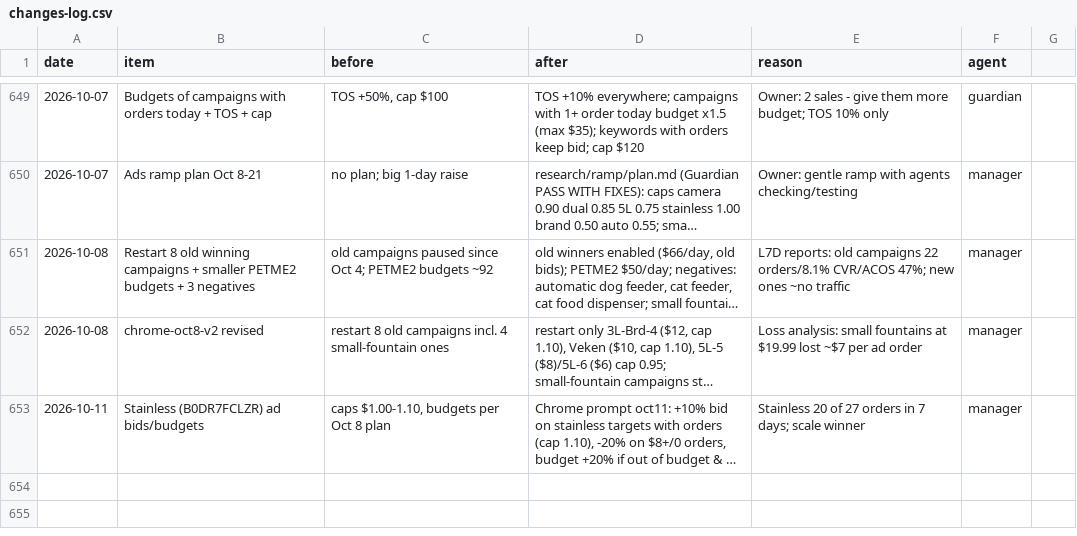
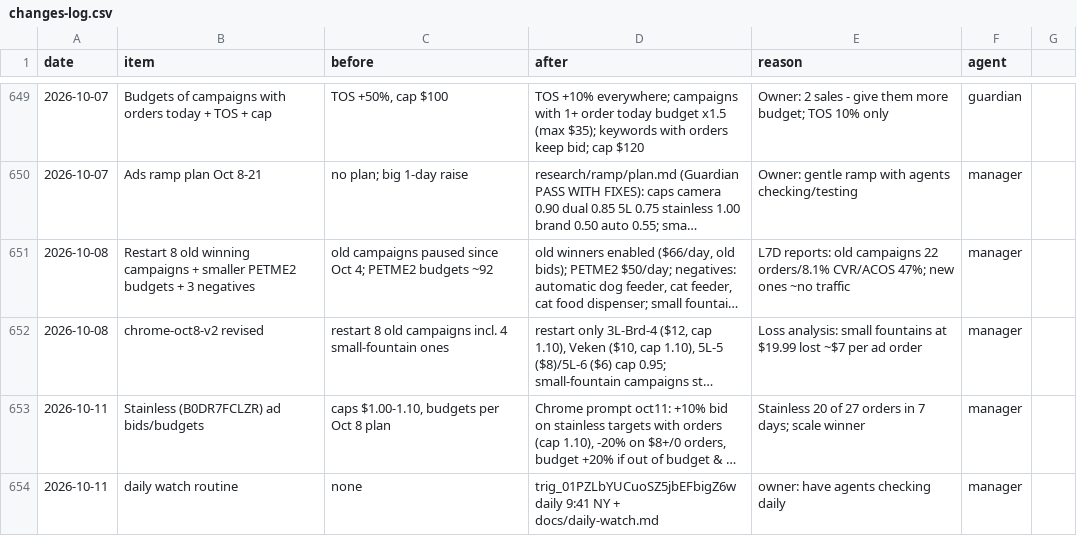
Before and after one commit to matan300106-bit/Pixel-Agents, a CSV file: petme2-ads-agent/changes-log.csv, drawn as a sheet; only a part is shown, gaps mark what is left out; long unchanged cells end in …; the diff names each change by its address in the sheet, - before the commit and + after, or states it on an @@ line.

```diff
--- a/petme2-ads-agent/changes-log.csv
+++ b/petme2-ads-agent/changes-log.csv
+row 654: 2026-10-11 | daily watch routine | none | trig_01PZLbYUCuoSZ5jbEFbigZ6w daily 9:41 NY + docs/daily-watch.md | owner: have agents checking daily | manager
```
Also changed, not shown: 1 other file.
